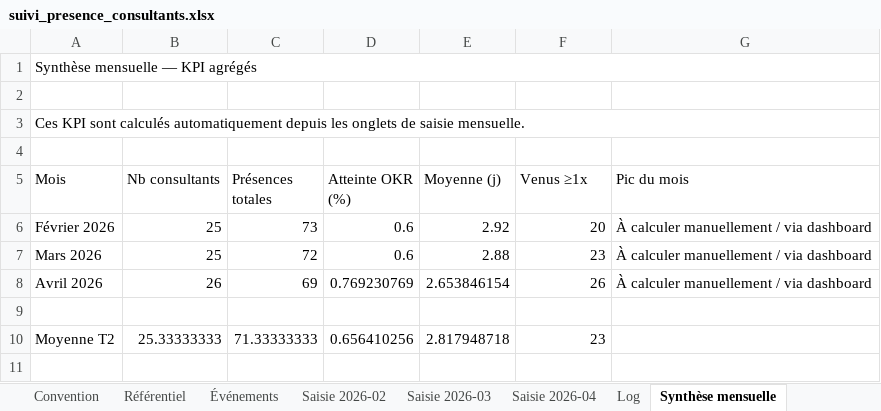
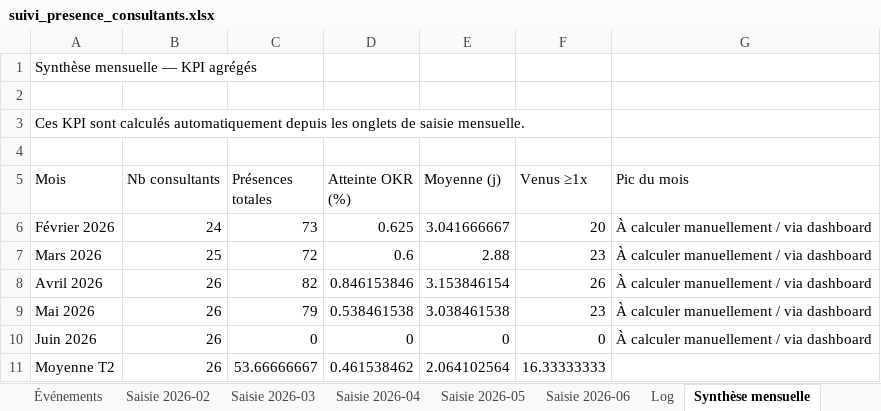
Before and after one commit to jeremie-kieffer/ikxo-presence-dashboard, an Excel workbook: public/data/suivi_presence_consultants.xlsx, sheet Synthèse mensuelle, drawn as a sheet; values as stored, in another font and other column widths than the file's, no borders; removed rows and columns are numbered as before the commit, all else as after; the diff names each change by its address in the sheet, - before the commit and + after, or states it on an @@ line.

Commit message:
Mise a jour presences mai 2026 + onglets Saisie 2026-05/06

```diff
--- a/public/data/suivi_presence_consultants.xlsx (sheet Synthèse mensuelle)
+++ b/public/data/suivi_presence_consultants.xlsx (sheet Synthèse mensuelle)
+sheet tab: Saisie 2026-05
+sheet tab: Saisie 2026-06
-A1:G1 merged
-A3:G3 merged
-B6 (Nb consultants): 25
+B6 (Nb consultants): 24
-D6 (Atteinte OKR (%)): 0.6
+D6 (Atteinte OKR (%)): 0.625
-E6 (Moyenne (j)): 2.92
+E6 (Moyenne (j)): 3.041666667
-C8 (Présences totales): 69
+C8 (Présences totales): 82
-D8 (Atteinte OKR (%)): 0.769230769
+D8 (Atteinte OKR (%)): 0.846153846
-E8 (Moyenne (j)): 2.653846154
+E8 (Moyenne (j)): 3.153846154
-row 9: (empty)
+row 9: Mai 2026 | 26 | 79 | 0.538461538 | 3.038461538 | 23 | À calculer manuellement / via dashboard
+row 10: Juin 2026 | 26 | 0 | 0 | 0 | 0 | À calculer manuellement / via dashboard
-B11 (Nb consultants): 25.33333333
+B11 (Nb consultants): 26
-C11 (Présences totales): 71.33333333
+C11 (Présences totales): 53.66666667
-D11 (Atteinte OKR (%)): 0.656410256
+D11 (Atteinte OKR (%)): 0.461538462
-E11 (Moyenne (j)): 2.817948718
+E11 (Moyenne (j)): 2.064102564
-F11 (Venus ≥1x): 23
+F11 (Venus ≥1x): 16.33333333
```
Also changed, not shown: sheet Synthèse consultant, sheet Saisie 2026-04, sheet Saisie 2026-03, sheet Saisie 2026-02, sheet Convention, sheet Log, 2 more sheets, formulas that keep their value.
